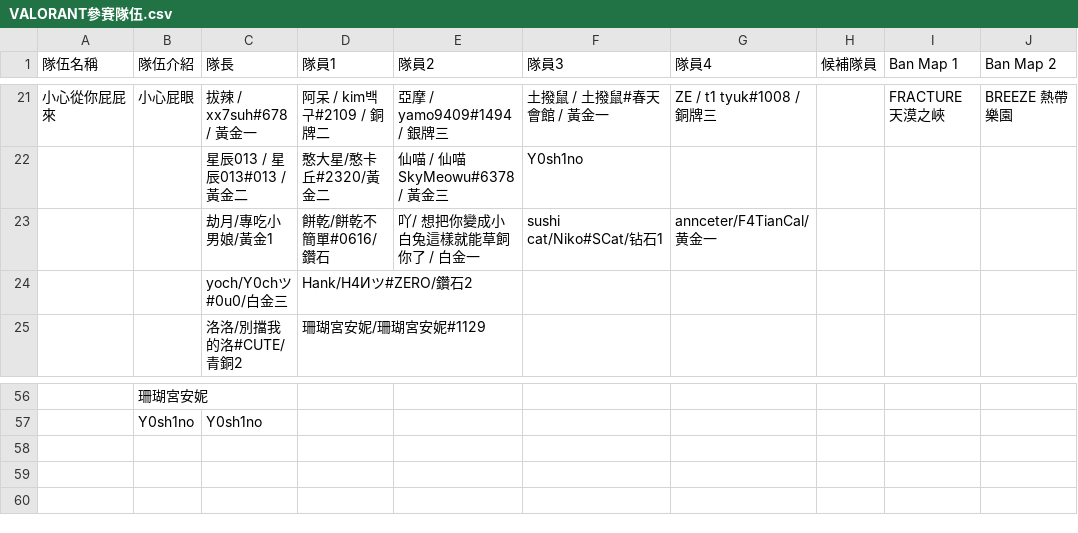
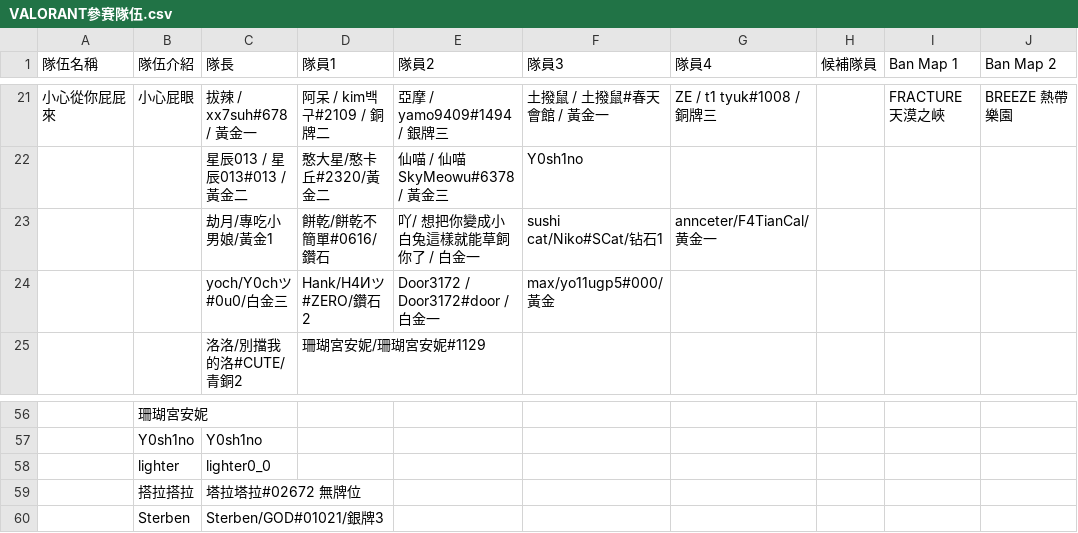
Before and after one commit to nollynokovis/nolly-birthday-2026, a CSV file: data/VALORANT參賽隊伍.csv, drawn as a sheet; only a part is shown, gaps mark what is left out; the diff names each change by its address in the sheet, - before the commit and + after, or states it on an @@ line.

```diff
--- a/data/VALORANT參賽隊伍.csv
+++ b/data/VALORANT參賽隊伍.csv
-E24 (隊員2): (empty)
+E24 (隊員2): Door3172 / Door3172#door / 白金一
-F24 (隊員3): (empty)
+F24 (隊員3): max/yo11ugp5#000/黃金
+row 58:  | lighter | lighter0_0
+row 59:  | 搭拉搭拉 | 塔拉塔拉#02672 無牌位
+row 60:  | Sterben | Sterben/GOD#01021/銀牌3
```
Also changed, not shown: 2 other files.
